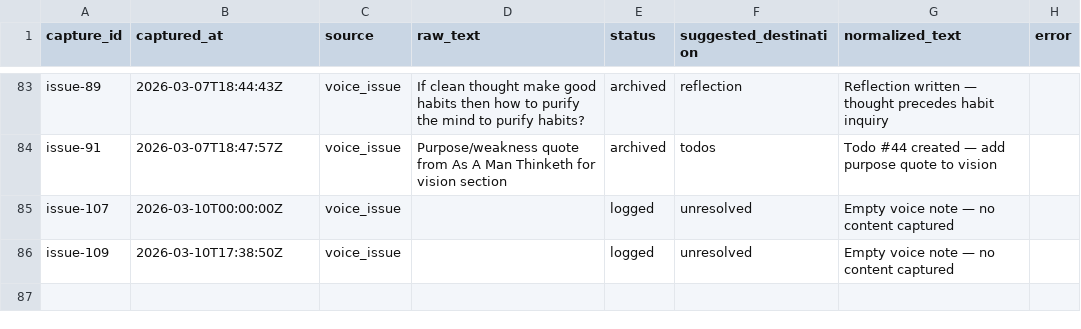
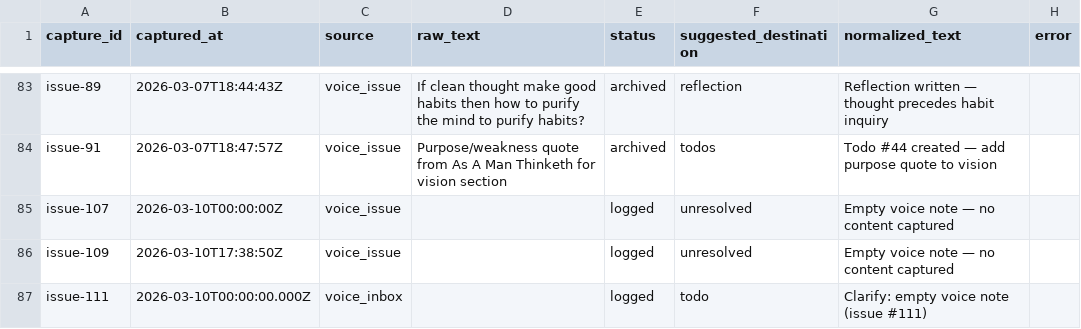
Before and after one commit to aashrayap/progress-tracker, a CSV file: data/inbox.csv, drawn as a sheet; only a part is shown, gaps mark what is left out.

```diff
--- a/data/inbox.csv
+++ b/data/inbox.csv
@@ -86 +86,2 @@ issue-107,2026-03-10T00:00:00Z,voice_issue,,logged,unresolved,Empty voice note
 issue-109,2026-03-10T17:38:50Z,voice_issue,,logged,unresolved,Empty voice note — no content captured,
+issue-111,2026-03-10T00:00:00.000Z,voice_inbox,,logged,todo,Clarify: empty voice note (issue #111),
```
Also changed, not shown: data/todos.csv.
